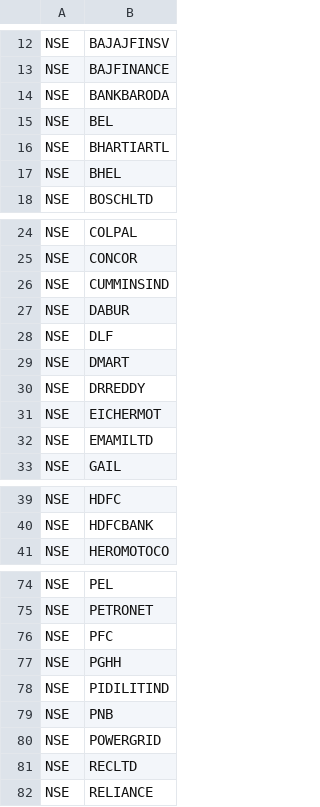
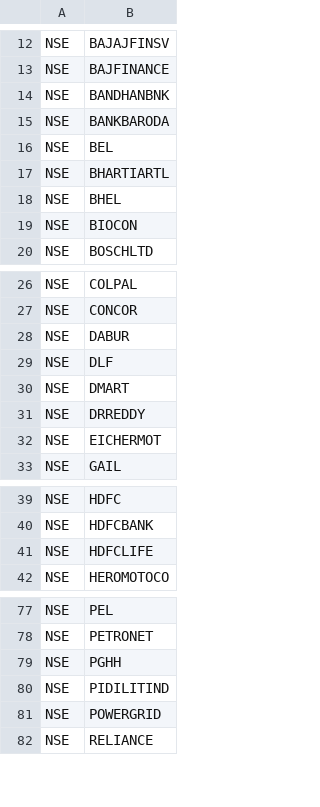
Before and after one commit to rasodu/IndexesConstituents, a CSV file: Data/CSV/Nifty100.csv, drawn as a sheet; only a part is shown, gaps mark what is left out; the diff covers the shown part only.

Commit message:
Update stocks list.

```diff
--- a/Data/CSV/Nifty100.csv
+++ b/Data/CSV/Nifty100.csv
@@ -13,2 +13,3 @@ NSE,BAJAJFINSV
 NSE,BAJFINANCE
+NSE,BANDHANBNK
 NSE,BANKBARODA
@@ -17,2 +18,3 @@ NSE,BHARTIARTL
 NSE,BHEL
+NSE,BIOCON
 NSE,BOSCHLTD
@@ -25,3 +27,2 @@ NSE,COLPAL
 NSE,CONCOR
-NSE,CUMMINSIND
 NSE,DABUR
@@ -31,3 +32,2 @@ NSE,DRREDDY
 NSE,EICHERMOT
-NSE,EMAMILTD
 NSE,GAIL
@@ -40,2 +40,3 @@ NSE,HDFC
 NSE,HDFCBANK
+NSE,HDFCLIFE
 NSE,HEROMOTOCO
@@ -75,8 +78,5 @@ NSE,PEL
 NSE,PETRONET
-NSE,PFC
 NSE,PGHH
 NSE,PIDILITIND
-NSE,PNB
 NSE,POWERGRID
-NSE,RECLTD
 NSE,RELIANCE
```
Also changed, not shown: 2 added rows elsewhere in this file, Data/CSV/SP500.csv, 2 other files.
